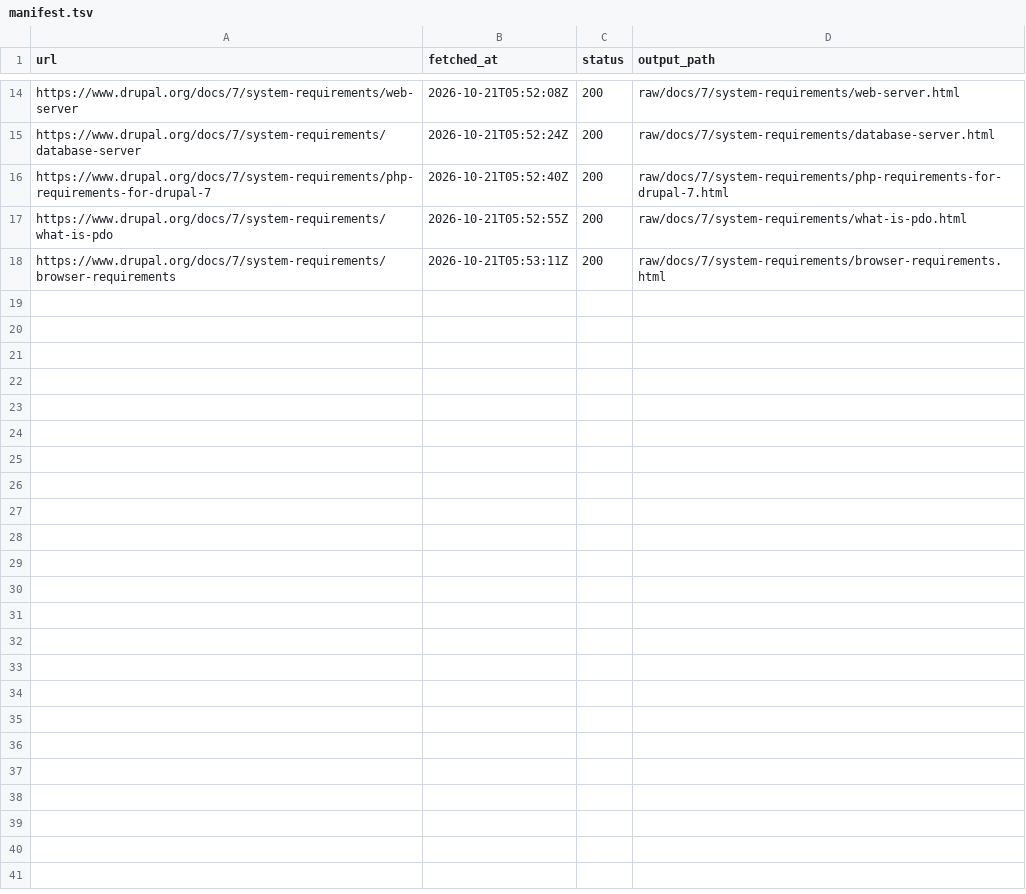
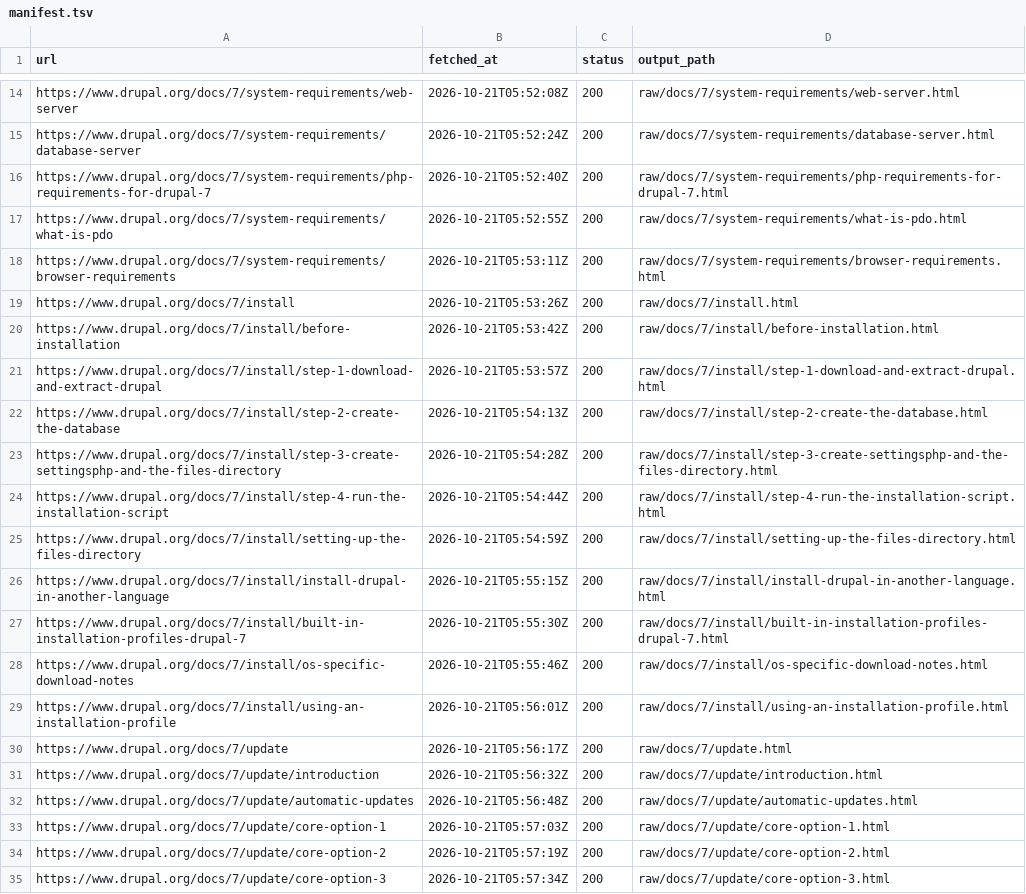
Before and after one commit to MM-Distribution/docs.drupal.7, a TSV file: crawl/manifest.tsv, drawn as a sheet; only a part is shown, gaps mark what is left out.

```diff
--- a/crawl/manifest.tsv
+++ b/crawl/manifest.tsv
@@ -18 +18,18 @@ https://www.drupal.org/docs/7/system-requirements/what-is-pdo	2026-10-21T05:52:5
 https://www.drupal.org/docs/7/system-requirements/browser-requirements	2026-10-21T05:53:11Z	200	raw/docs/7/system-requirements/browser-requirements.html
+https://www.drupal.org/docs/7/install	2026-10-21T05:53:26Z	200	raw/docs/7/install.html
+https://www.drupal.org/docs/7/install/before-installation	2026-10-21T05:53:42Z	200	raw/docs/7/install/before-installation.html
+https://www.drupal.org/docs/7/install/step-1-download-and-extract-drupal	2026-10-21T05:53:57Z	200	raw/docs/7/install/step-1-download-and-extract-drupal.html
+https://www.drupal.org/docs/7/install/step-2-create-the-database	2026-10-21T05:54:13Z	200	raw/docs/7/install/step-2-create-the-database.html
+https://www.drupal.org/docs/7/install/step-3-create-settingsphp-and-the-files-directory	2026-10-21T05:54:28Z	200	raw/docs/7/install/step-3-create-settingsphp-and-the-files-directory.html
+https://www.drupal.org/docs/7/install/step-4-run-the-installation-script	2026-10-21T05:54:44Z	200	raw/docs/7/install/step-4-run-the-installation-script.html
+https://www.drupal.org/docs/7/install/setting-up-the-files-directory	2026-10-21T05:54:59Z	200	raw/docs/7/install/setting-up-the-files-directory.html
+https://www.drupal.org/docs/7/install/install-drupal-in-another-language	2026-10-21T05:55:15Z	200	raw/docs/7/install/install-drupal-in-another-language.html
+https://www.drupal.org/docs/7/install/built-in-installation-profiles-drupal-7	2026-10-21T05:55:30Z	200	raw/docs/7/install/built-in-installation-profiles-drupal-7.html
+https://www.drupal.org/docs/7/install/os-specific-download-notes	2026-10-21T05:55:46Z	200	raw/docs/7/install/os-specific-download-notes.html
+https://www.drupal.org/docs/7/install/using-an-installation-profile	2026-10-21T05:56:01Z	200	raw/docs/7/install/using-an-installation-profile.html
+https://www.drupal.org/docs/7/update	2026-10-21T05:56:17Z	200	raw/docs/7/update.html
+https://www.drupal.org/docs/7/update/introduction	2026-10-21T05:56:32Z	200	raw/docs/7/update/introduction.html
+https://www.drupal.org/docs/7/update/automatic-updates	2026-10-21T05:56:48Z	200	raw/docs/7/update/automatic-updates.html
+https://www.drupal.org/docs/7/update/core-option-1	2026-10-21T05:57:03Z	200	raw/docs/7/update/core-option-1.html
+https://www.drupal.org/docs/7/update/core-option-2	2026-10-21T05:57:19Z	200	raw/docs/7/update/core-option-2.html
+https://www.drupal.org/docs/7/update/core-option-3	2026-10-21T05:57:34Z	200	raw/docs/7/update/core-option-3.html
```
Also changed, not shown: 18 other files.
